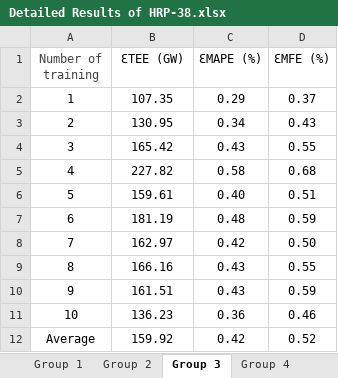
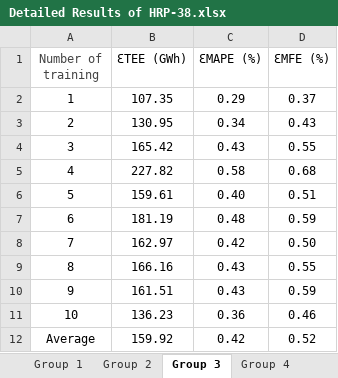
Before and after one commit to PowerSystemGroup/LoadPredictionDataAndResults, an Excel workbook: Detailed Results of HRP-38.xlsx, sheet Group 3, drawn as a sheet; values as stored, in another font and other column widths than the file's, no borders; the diff names each change by its address in the sheet, - before the commit and + after, or states it on an @@ line.

```diff
--- a/Detailed Results of HRP-38.xlsx (sheet Group 3)
+++ b/Detailed Results of HRP-38.xlsx (sheet Group 3)
-B1: ƐTEE (GW)
+B1: ƐTEE (GWh)
```
Also changed, not shown: sheet Group 4, sheet Group 1, sheet Group 2, Detailed Results of RBTS.xlsx, Detailed Results of Real System.xlsx, 3 other files.
